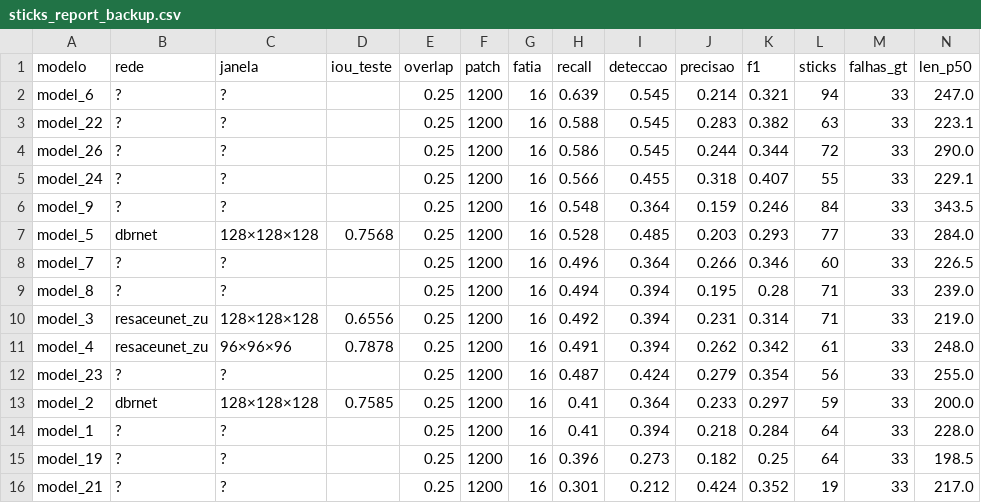
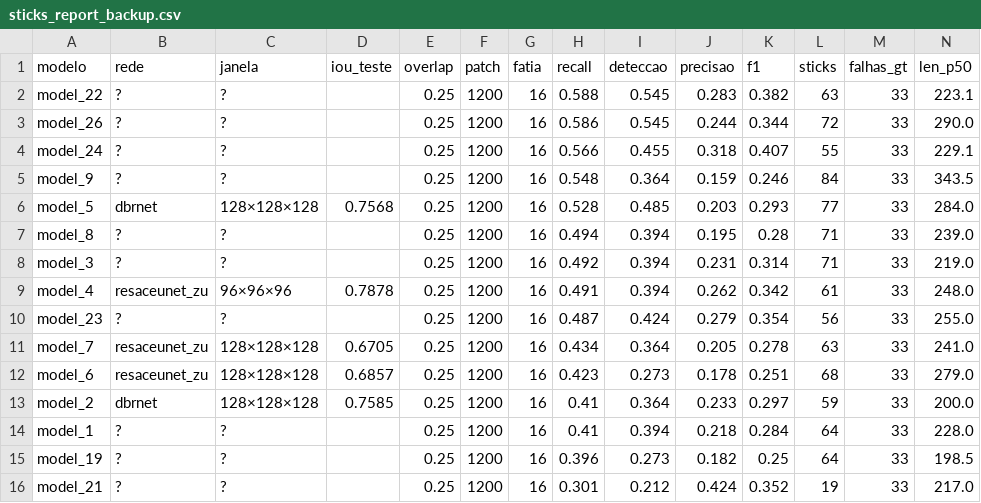
Before and after one commit to KlaussMarchi/Falhas, a CSV file: Marlim/files/comparisons/sticks_report_backup.csv, drawn as a sheet; only a part is shown; removed rows and columns are numbered as before the commit, all else as after; rows hold the shown columns only; the diff names each change by its address in the sheet, - before the commit and + after, or states it on an @@ line.

```diff
--- a/Marlim/files/comparisons/sticks_report_backup.csv
+++ b/Marlim/files/comparisons/sticks_report_backup.csv
-row 2: model_6 | ? | ? |  | 0.25 | 1200 | 16 | 0.639 | 0.545 | 0.214 | 0.321 | 94 | 33 | 247.0
-row 8: model_7 | ? | ? |  | 0.25 | 1200 | 16 | 0.496 | 0.364 | 0.266 | 0.346 | 60 | 33 | 226.5
-B8 (rede): resaceunet_zu
+B8 (rede): ?
-C8 (janela): 128×128×128
+C8 (janela): ?
-D8 (iou_teste): 0.6556
+D8 (iou_teste): (empty)
+row 11: model_7 | resaceunet_zu | 128×128×128 | 0.6705 | 0.25 | 1200 | 16 | 0.434 | 0.364 | 0.205 | 0.278 | 63 | 33 | 241.0
+row 12: model_6 | resaceunet_zu | 128×128×128 | 0.6857 | 0.25 | 1200 | 16 | 0.423 | 0.273 | 0.178 | 0.251 | 68 | 33 | 279.0
```
Also changed, not shown: 22 other files.
